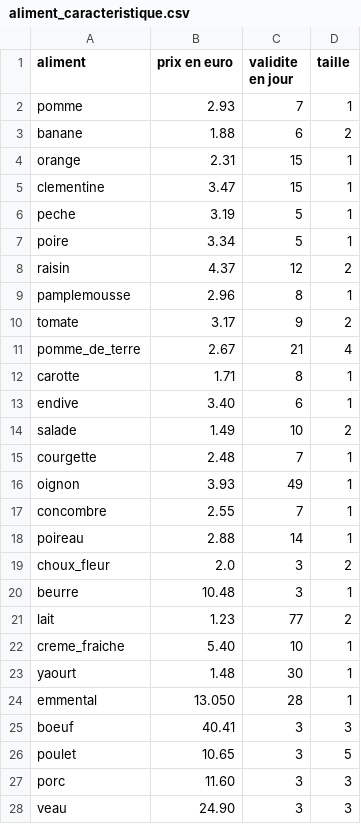
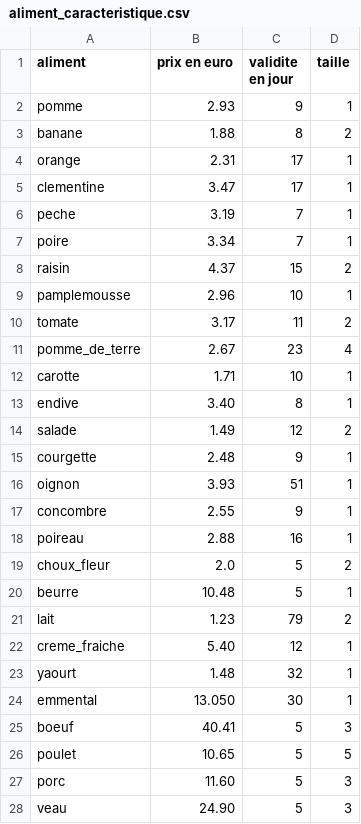
Before and after one commit to Saorex/TIPE-2023, a CSV file: aliment_caracteristique.csv, drawn as a sheet; only a part is shown; the diff covers the shown part only.

```diff
--- a/aliment_caracteristique.csv
+++ b/aliment_caracteristique.csv
@@ -1,28 +1,28 @@
 aliment,prix en euro,validite en jour,taille
-pomme,2.93,7,1
-banane,1.88,6,2
-orange,2.31,15,1
-clementine,3.47,15,1
-peche,3.19,5,1
-poire,3.34,5,1
-raisin,4.37,12,2
-pamplemousse,2.96,8,1
-tomate,3.17,9,2
-pomme_de_terre,2.67,21,4
-carotte,1.71,8,1
-endive,3.40,6,1
-salade,1.49,10,2
-courgette,2.48,7,1
-oignon,3.93,49,1
-concombre,2.55,7,1
-poireau,2.88,14,1
-choux_fleur,2.0,3,2
-beurre,10.48,3,1
-lait,1.23,77,2
-creme_fraiche,5.40,10,1
-yaourt,1.48,30,1
-emmental,13.050,28,1
-boeuf,40.41,3,3
-poulet,10.65,3,5
-porc,11.60,3,3
-veau,24.90,3,3
+pomme,2.93,9,1
+banane,1.88,8,2
+orange,2.31,17,1
+clementine,3.47,17,1
+peche,3.19,7,1
+poire,3.34,7,1
+raisin,4.37,15,2
+pamplemousse,2.96,10,1
+tomate,3.17,11,2
+pomme_de_terre,2.67,23,4
+carotte,1.71,10,1
+endive,3.40,8,1
+salade,1.49,12,2
+courgette,2.48,9,1
+oignon,3.93,51,1
+concombre,2.55,9,1
+poireau,2.88,16,1
+choux_fleur,2.0,5,2
+beurre,10.48,5,1
+lait,1.23,79,2
+creme_fraiche,5.40,12,1
+yaourt,1.48,32,1
+emmental,13.050,30,1
+boeuf,40.41,5,3
+poulet,10.65,5,5
+porc,11.60,5,3
+veau,24.90,5,3
```
Also changed, not shown: 7 edited cells elsewhere in this file, 1 other file.
